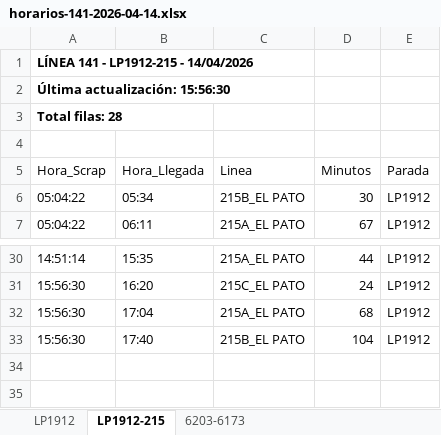
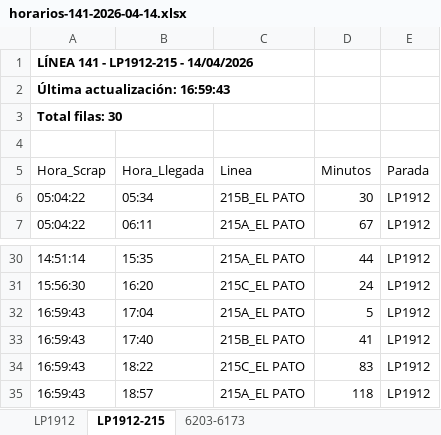
Before and after one commit to palomac00/recolector-cuadradoapp, an Excel workbook: data/horarios-141-2026-04-14.xlsx, sheet LP1912-215, drawn as a sheet; only a part is shown, gaps mark what is left out; values as stored, in another font and other column widths than the file's, no borders; the diff names each change by its address in the sheet, - before the commit and + after, or states it on an @@ line.

```diff
--- a/data/horarios-141-2026-04-14.xlsx (sheet LP1912-215)
+++ b/data/horarios-141-2026-04-14.xlsx (sheet LP1912-215)
-A2 (Hora_Scrap): Última actualización: 15:56:30
+A2 (Hora_Scrap): Última actualización: 16:59:43
-A3 (Hora_Scrap): Total filas: 28
+A3 (Hora_Scrap): Total filas: 30
-A32:A33 (Hora_Scrap): 15:56:30
+A32:A33 (Hora_Scrap): 16:59:43
-D32 (Minutos): 68
+D32 (Minutos): 5
-D33 (Minutos): 104
+D33 (Minutos): 41
+row 34: 16:59:43 | 18:22 | 215C_EL PATO | 83 | LP1912
+row 35: 16:59:43 | 18:57 | 215A_EL PATO | 118 | LP1912
```
Also changed, not shown: sheet LP1912, sheet 6203-6173.
